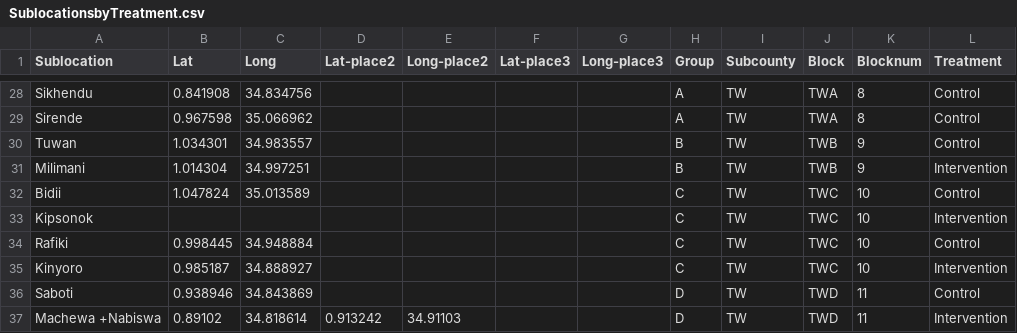
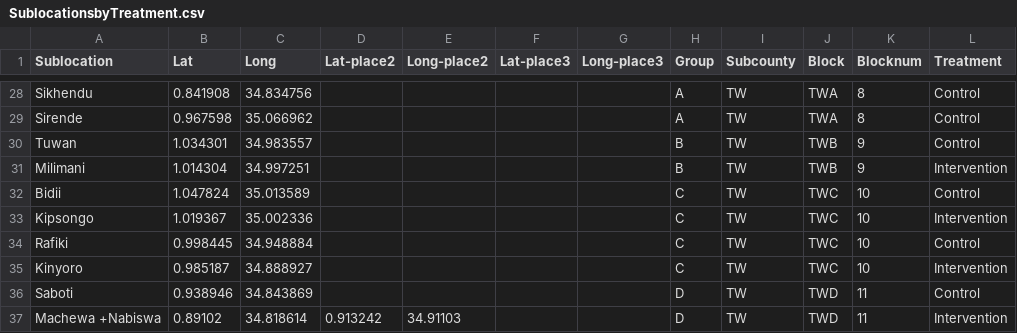
Before and after one commit to AMPATH-Capstone/DataPrep, a CSV file: Original-Data/SublocationsbyTreatment.csv, drawn as a sheet; only a part is shown, gaps mark what is left out.

Commit message:
Update SublocationsbyTreatment.csv

```diff
--- a/Original-Data/SublocationsbyTreatment.csv
+++ b/Original-Data/SublocationsbyTreatment.csv
@@ -32,3 +32,3 @@ Milimani,1.014304,34.997251,,,,,B,TW,TWB,9,Intervention,,,,,
 Bidii,1.047824,35.013589,,,,,C,TW,TWC,10,Control,,,,,
-Kipsonok,,,,,,,C,TW,TWC,10,Intervention,,,,,
+Kipsongo,1.019367,35.002336,,,,,C,TW,TWC,10,Intervention,,,,,
 Rafiki,0.998445,34.948884,,,,,C,TW,TWC,10,Control,,,,,
```
